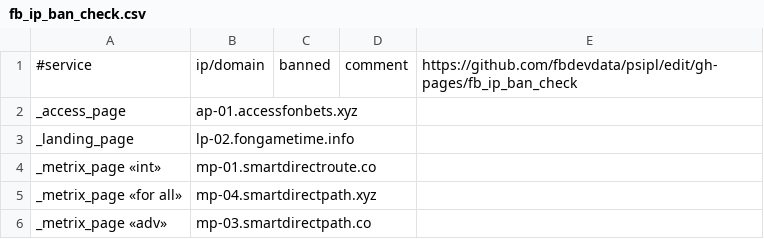
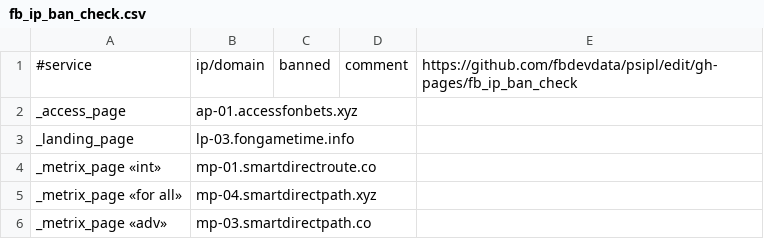
Before and after one commit to fbdevdata/psipl, a CSV file: fb_ip_ban_check.csv, drawn as a sheet; only a part is shown.

Commit message:
Update fb_ip_ban_check.csv

```diff
--- a/fb_ip_ban_check.csv
+++ b/fb_ip_ban_check.csv
@@ -2,3 +2,3 @@
 _access_page;ap-01.accessfonbets.xyz;;;
-_landing_page;lp-02.fongametime.info;;;
+_landing_page;lp-03.fongametime.info;;;
 _metrix_page «int»;mp-01.smartdirectroute.co;;;
```
